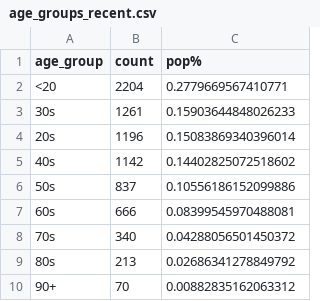
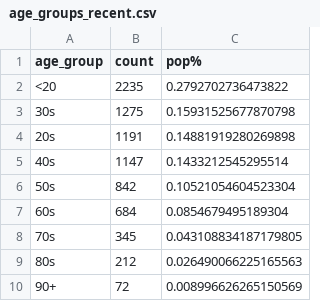
Before and after one commit to tamccullough/covon, a CSV file: datasets/2021/age_groups_recent.csv, drawn as a sheet.

```diff
--- a/datasets/2021/age_groups_recent.csv
+++ b/datasets/2021/age_groups_recent.csv
@@ -1,10 +1,10 @@
 age_group,count,pop%
-<20,2204,0.2779669567410771
-30s,1261,0.15903644848026233
-20s,1196,0.15083869340396014
-40s,1142,0.14402825072518602
-50s,837,0.10556186152099886
-60s,666,0.08399545970488081
-70s,340,0.04288056501450372
-80s,213,0.02686341278849792
-90+,70,0.00882835162063312
+<20,2235,0.2792702736473822
+30s,1275,0.15931525677870798
+20s,1191,0.14881919280269898
+40s,1147,0.1433212545295514
+50s,842,0.10521054604523304
+60s,684,0.0854679495189304
+70s,345,0.043108834187179805
+80s,212,0.026490066225165563
+90+,72,0.008996626265150569
```
Also changed, not shown: datasets/2021/all_cases.csv, datasets/2021/fatal.csv, 7 other files.
